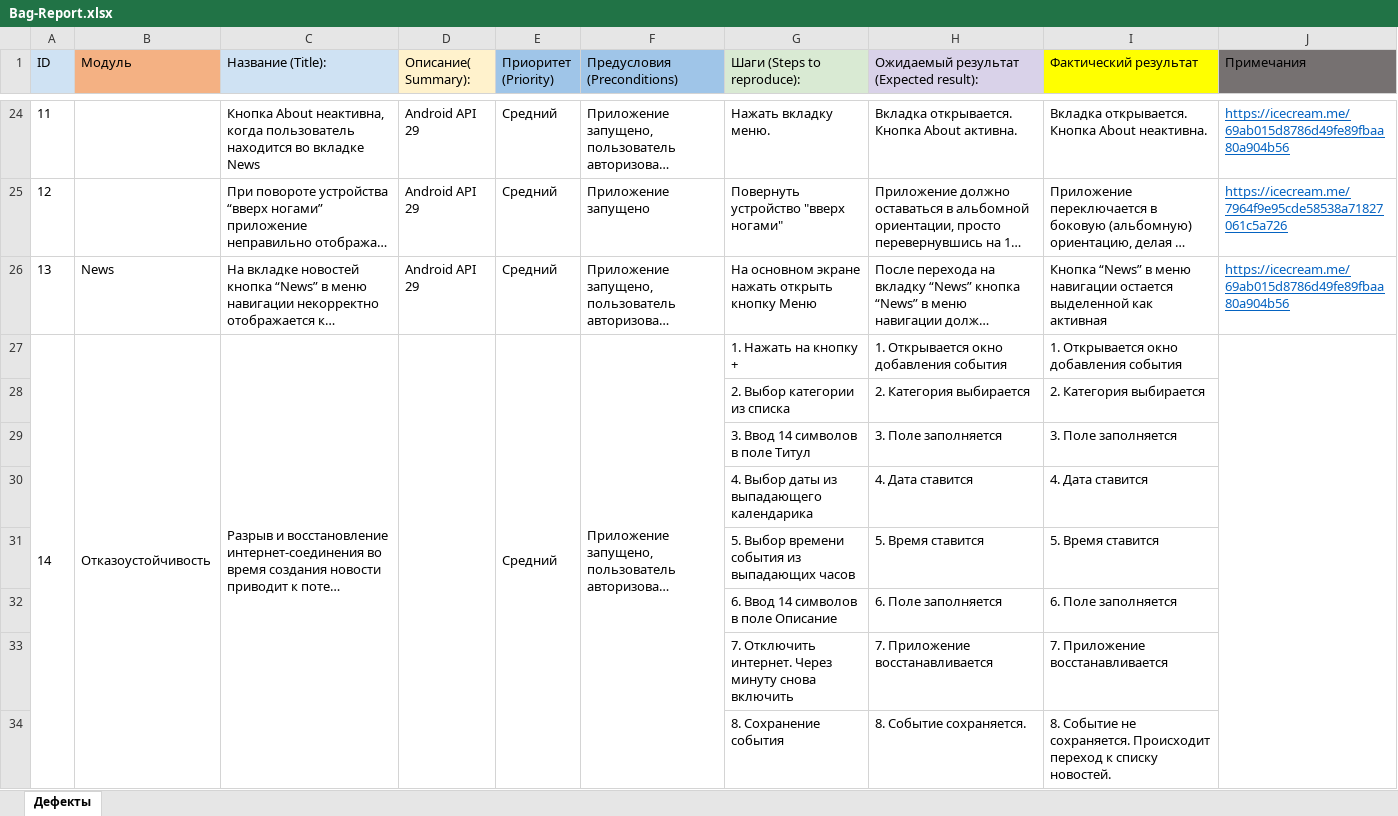
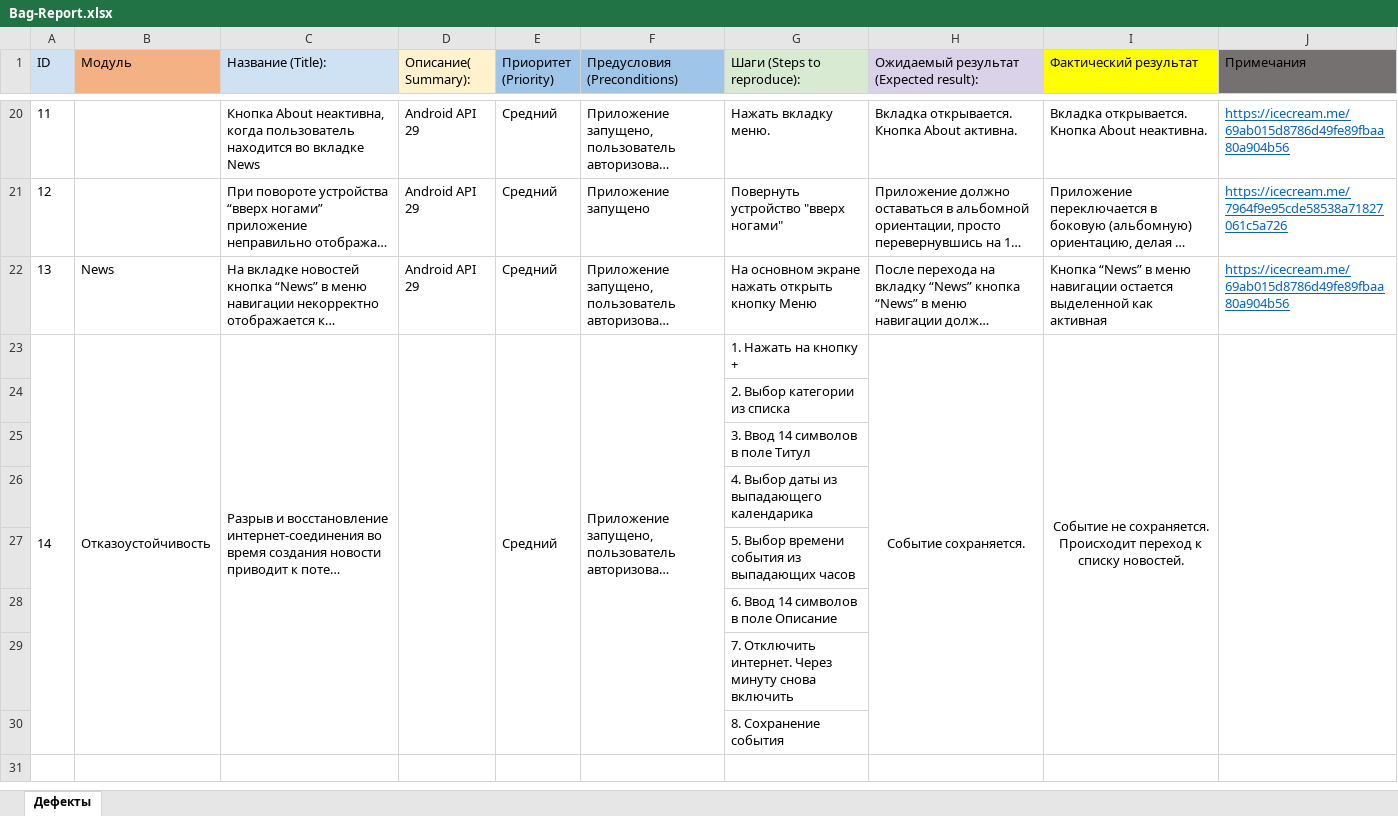
Before and after one commit to MatweySukhodolov/QA_Mobile_Diplom, an Excel workbook: doc/Bag-Report.xlsx, sheet Дефекты, drawn as a sheet; only a part is shown, gaps mark what is left out; long unchanged cells end in …; values as stored, in another font and other column widths than the file's, no borders; removed rows and columns are numbered as before the commit, all else as after; the diff covers the shown part only; the diff names each change by its address in the sheet, - before the commit and + after, or states it on an @@ line.

```diff
--- a/doc/Bag-Report.xlsx (sheet Дефекты)
+++ b/doc/Bag-Report.xlsx (sheet Дефекты)
-H23: 1. Открывается окно добавления события
+H23: Событие сохраняется.
-H23:I23 alignment: left
+H23:I23 alignment: center
+H23:H30 merged
-I23 (Фактический результат): 1. Открывается окно добавления события
+I23 (Фактический результат): Событие не сохраняется. Происходит переход к списку новостей.
+I23:I30 merged
-row 28:  |  |  |  |  |  | 2. Выбор категории из списка | 2. Категория выбирается | 2. Категория выбирается
-row 29:  |  |  |  |  |  | 3. Ввод 14 символов в поле Титул | 3. Поле заполняется | 3. Поле заполняется
-row 30:  |  |  |  |  |  | 4. Выбор даты из выпадающего календарика | 4. Дата ставится | 4. Дата ставится
-row 31:  |  |  |  |  |  | 5. Выбор времени события из выпадающих часов | 5. Время ставится | 5. Время ставится
-row 32:  |  |  |  |  |  | 6. Ввод 14 символов в поле Описание | 6. Поле заполняется | 6. Поле заполняется
-row 33:  |  |  |  |  |  | 7. Отключить интернет. Через минуту снова включить | 7. Приложение восстанавливается | 7. Приложение восстанавливается
-row 34:  |  |  |  |  |  | 8. Сохранение события | 8. Событие сохраняется. | 8. Событие не сохраняется. Происходит переход к списку новостей.
+row 24:  |  |  |  |  |  | 2. Выбор категории из списка
+row 25:  |  |  |  |  |  | 3. Ввод 14 символов в поле Титул
+row 26:  |  |  |  |  |  | 4. Выбор даты из выпадающего календарика
+row 27:  |  |  |  |  |  | 5. Выбор времени события из выпадающих часов
+row 28:  |  |  |  |  |  | 6. Ввод 14 символов в поле Описание
+row 29:  |  |  |  |  |  | 7. Отключить интернет. Через минуту снова включить
+row 30:  |  |  |  |  |  | 8. Сохранение события
```
Also changed, not shown: 4 added rows, 8 removed rows, 9 edited cells, cell formats and merged cells elsewhere in this sheet, doc/Check.xlsx, doc/Test-case.xlsx, 7 other files.
